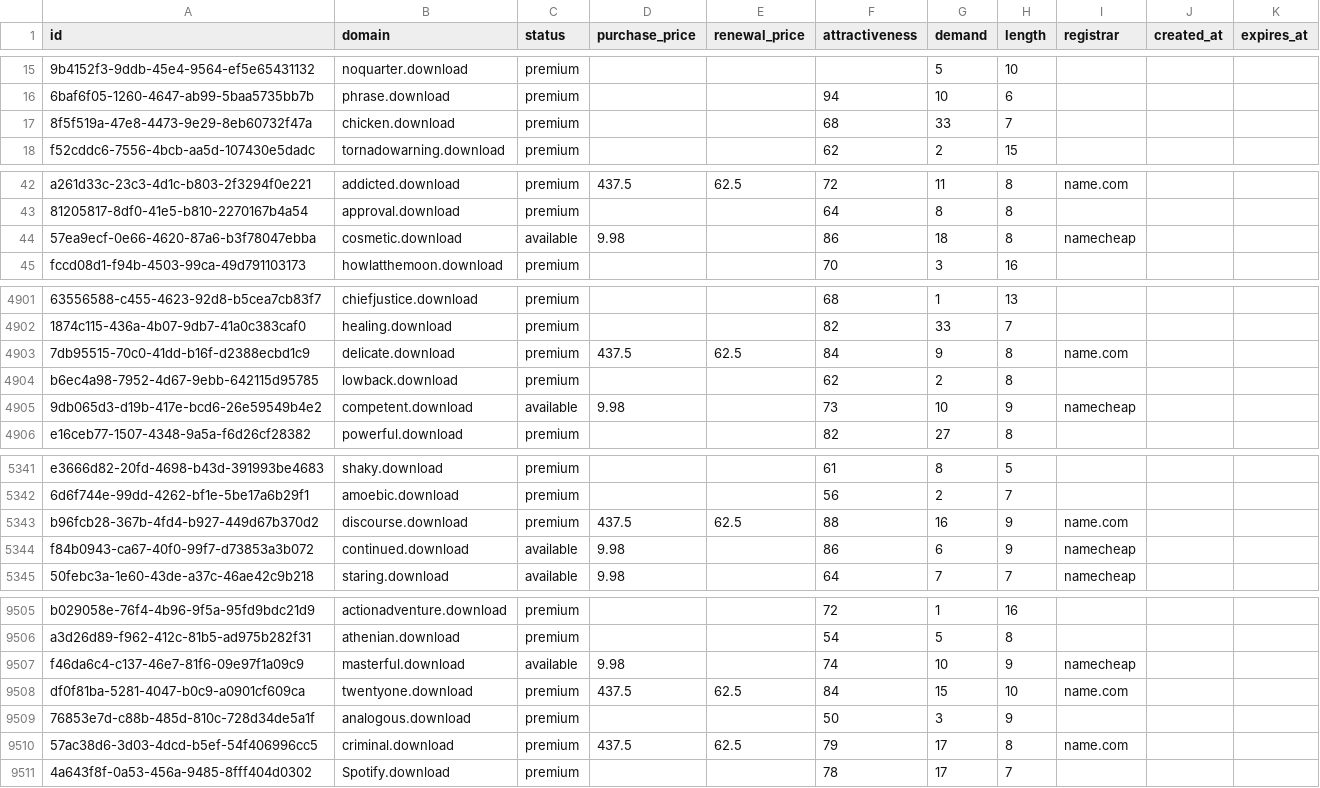
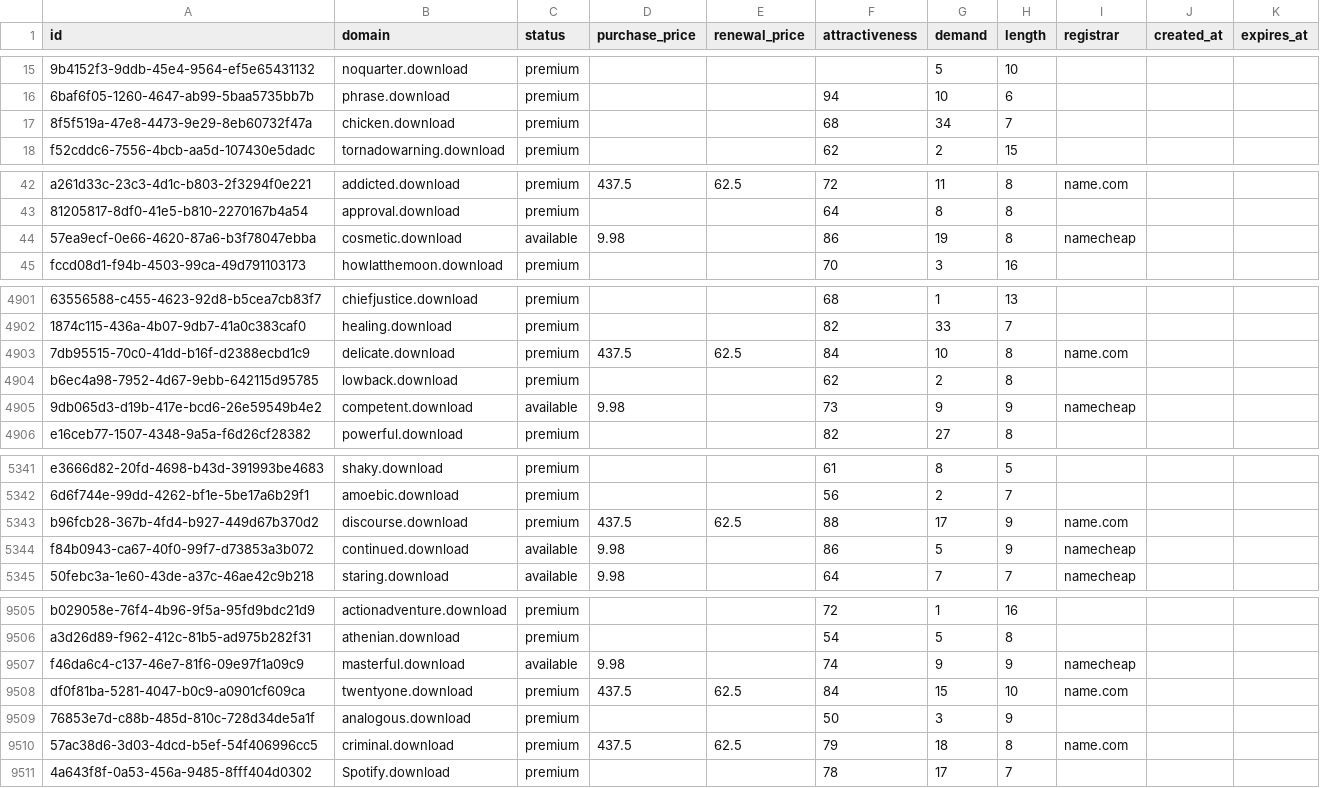
Before and after one commit to UniqueDomains/download-oneword-domains, a CSV file: download.csv, drawn as a sheet; only a part is shown, gaps mark what is left out; the diff covers the shown part only; the diff names each change by its address in the sheet, - before the commit and + after, or states it on an @@ line.

```diff
--- a/download.csv
+++ b/download.csv
-G17 (demand): 33
+G17 (demand): 34
-G44 (demand): 18
+G44 (demand): 19
-G4903 (demand): 9
+G4903 (demand): 10
-G4905 (demand): 10
+G4905 (demand): 9
-G5343 (demand): 16
+G5343 (demand): 17
-G5344 (demand): 6
+G5344 (demand): 5
-G9507 (demand): 10
+G9507 (demand): 9
-G9510 (demand): 17
+G9510 (demand): 18
```
Also changed, not shown: 90 edited cells elsewhere in this file, 1 other file.
